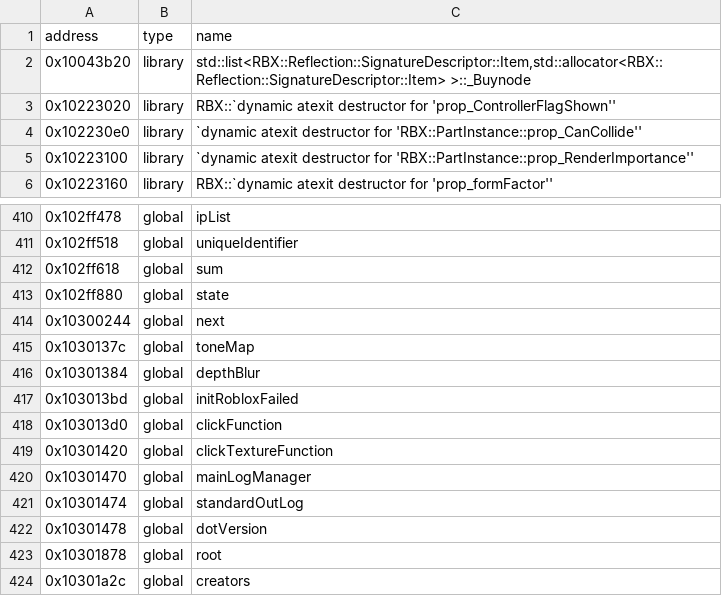
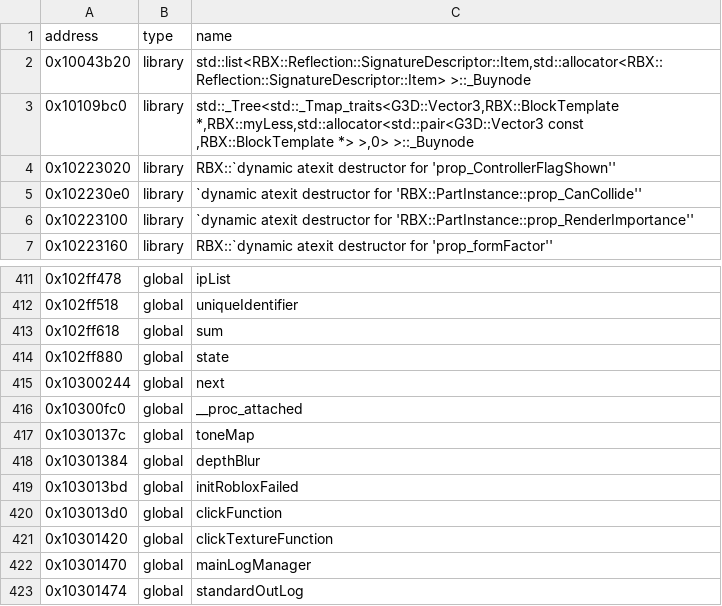
Before and after one commit to Asphaltian/OpenRBX, a CSV file: reccmp/webservice-statics.csv, drawn as a sheet; only a part is shown, gaps mark what is left out; the shorter side is filled out with more unchanged rows; the diff names each change by its address in the sheet, - before the commit and + after, or states it on an @@ line.

```diff
--- a/reccmp/webservice-statics.csv
+++ b/reccmp/webservice-statics.csv
+row 3: 0x10109bc0 | library | std::_Tree<std::_Tmap_traits<G3D::Vector3,RBX::BlockTemplate *,RBX::myLess,std::allocator<std::pair<G3D::Vector3 const ,RBX::BlockTemplate *> >,0> >::_Buynode
+row 416: 0x10300fc0 | global | __proc_attached
```
Also changed, not shown: reccmp/webservice-globals.csv, 4 other files.
